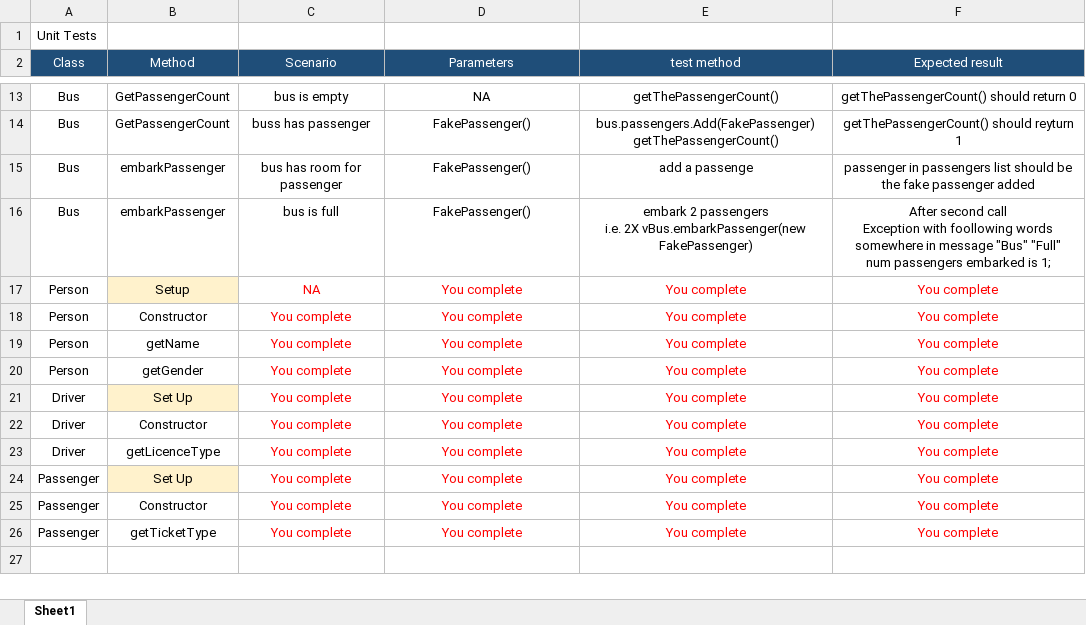
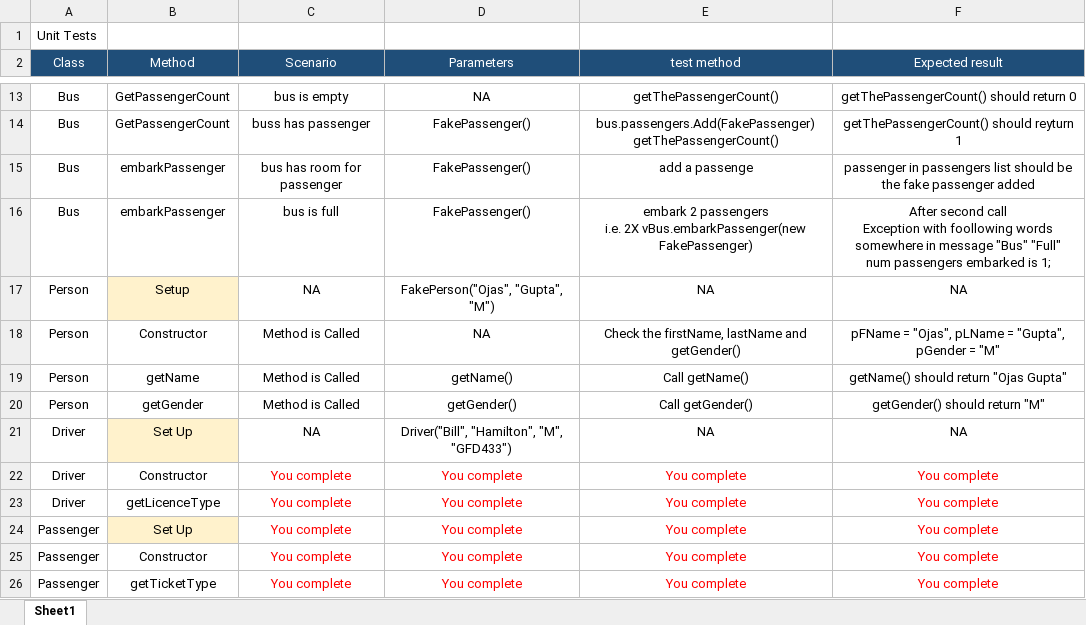
Before and after one commit to ojgup/DipSWDTestExercise-master, an Excel workbook: test cases.xlsx, sheet Sheet1, drawn as a sheet; only a part is shown, gaps mark what is left out; the shorter side is filled out with more unchanged rows; values as stored, in another font and other column widths than the file's, no borders; the diff names each change by its address in the sheet, - before the commit and + after, or states it on an @@ line.

Commit message:
Added unit tests.

```diff
--- a/test cases.xlsx (sheet Sheet1)
+++ b/test cases.xlsx (sheet Sheet1)
-C17:F21 text colour: #FF0000
+C17:F21 text colour: black
-D17 (Parameters): You complete
+D17 (Parameters): FakePerson("Ojas", "Gupta", "M")
-E17 (test method): You complete
+E17 (test method): NA
-F17 (Expected result): You complete
+F17 (Expected result): NA
-C18:C20 (Scenario): You complete
+C18:C20 (Scenario): Method is Called
-D18 (Parameters): You complete
+D18 (Parameters): NA
-E18 (test method): You complete
+E18 (test method): Check the firstName, lastName and getGender()
-F18 (Expected result): You complete
+F18 (Expected result): pFName = "Ojas", pLName = "Gupta", pGender = "M"
-D19 (Parameters): You complete
+D19 (Parameters): getName()
-E19 (test method): You complete
+E19 (test method): Call getName()
-F19 (Expected result): You complete
+F19 (Expected result): getName() should return "Ojas Gupta"
-D20 (Parameters): You complete
+D20 (Parameters): getGender()
-E20 (test method): You complete
+E20 (test method): Call getGender()
-F20 (Expected result): You complete
+F20 (Expected result): getGender() should return "M"
-C21 (Scenario): You complete
+C21 (Scenario): NA
-D21 (Parameters): You complete
+D21 (Parameters): Driver("Bill", "Hamilton", "M", "GFD433")
-E21 (test method): You complete
+E21 (test method): NA
-F21 (Expected result): You complete
+F21 (Expected result): NA
```
Also changed, not shown: 16 other files.
